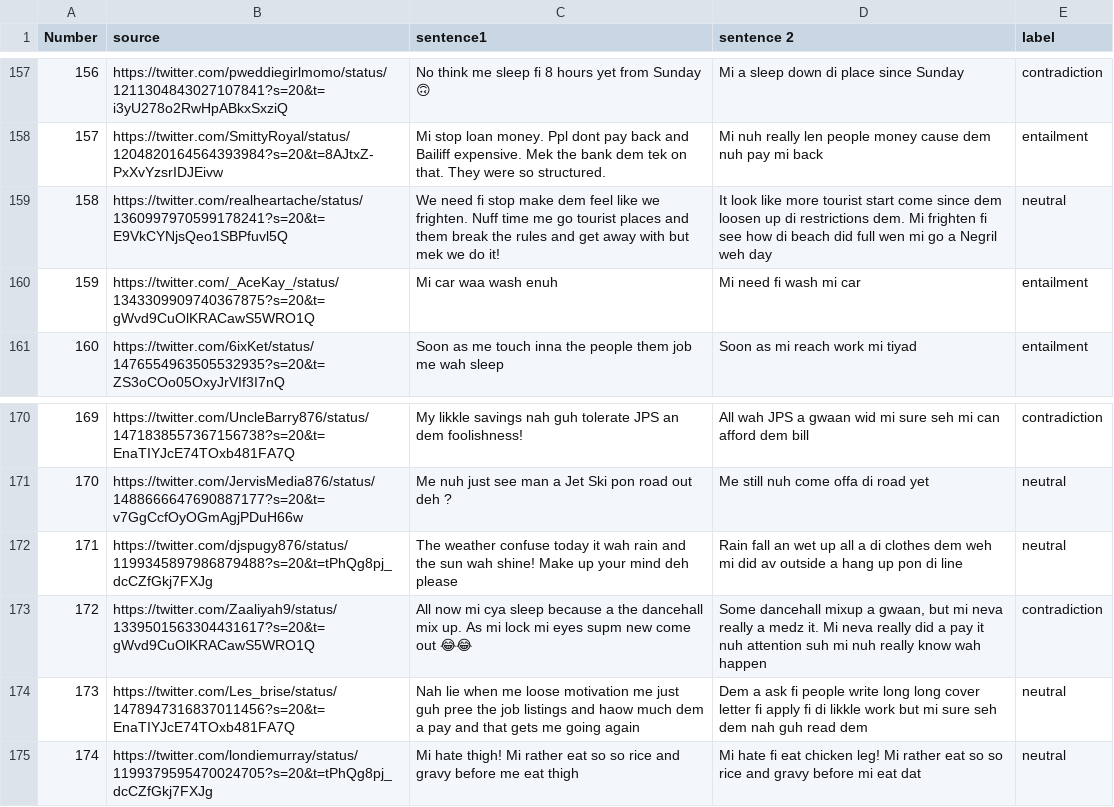
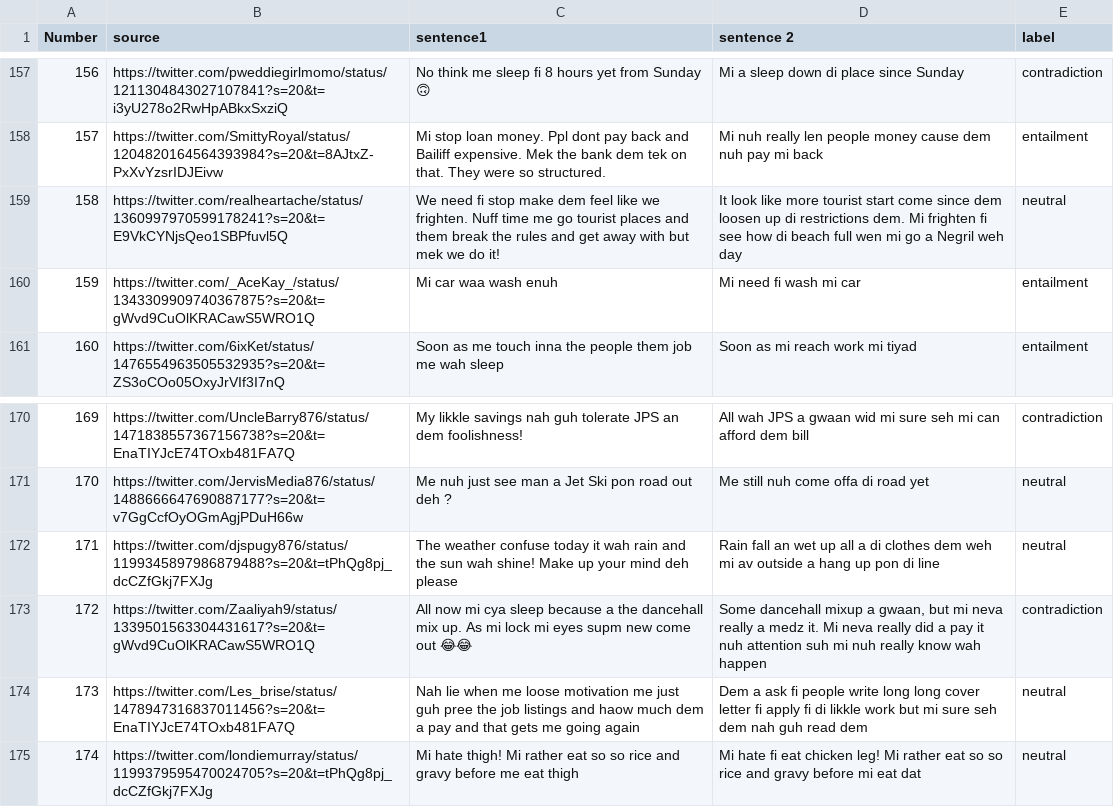
Before and after one commit to ruth-ann/jamaican-patois-nli, a CSV file: jampatoisnli-test.csv, drawn as a sheet; only a part is shown, gaps mark what is left out; the diff covers the shown part only; the diff names each change by its address in the sheet, - before the commit and + after, or states it on an @@ line.

```diff
--- a/jampatoisnli-test.csv
+++ b/jampatoisnli-test.csv
-D159 (sentence 2): …di beach did full wen…
+D159 (sentence 2): …di beach full wen…
-D172 (sentence 2): …weh mi did av outside…
+D172 (sentence 2): …weh mi av outside…
```
Also changed, not shown: 8 edited cells elsewhere in this file, jampatoisnli-train.csv, jampatoisnli-val.csv, 1 other file.
